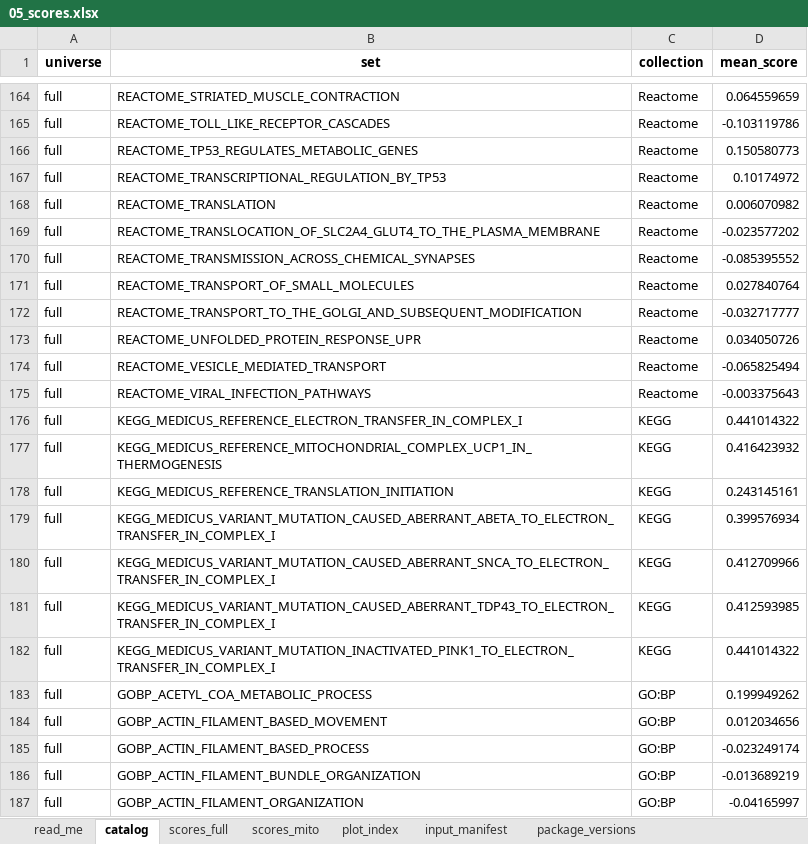
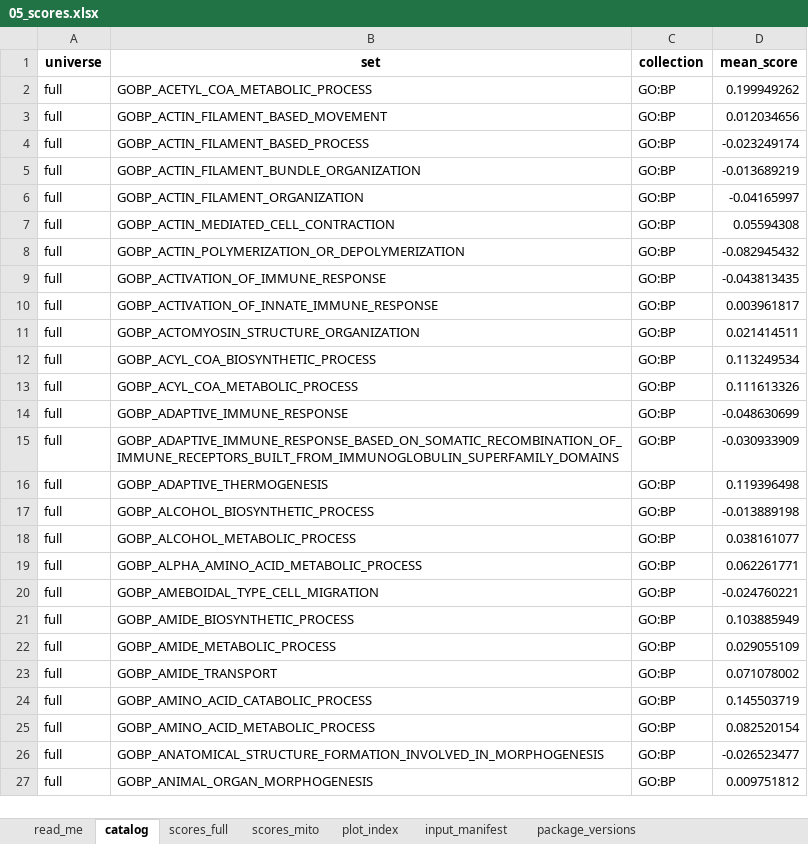
Before and after one commit to Dustyn-T-Lewis/PAS_2026, an Excel workbook: 00_Trunk/05_Scores/c_data/05_scores.xlsx, sheet catalog, drawn as a sheet; only a part is shown, gaps mark what is left out; the shorter side is filled out with more unchanged rows; values as stored, in another font and other column widths than the file's, no borders; the diff covers the shown part only; the diff names each change by its address in the sheet, - before the commit and + after, or states it on an @@ line.

Commit message:
link phenotypes across PAS and vehicle within each sex, score GO:BP only, and report technical variables

```diff
--- a/00_Trunk/05_Scores/c_data/05_scores.xlsx (sheet catalog)
+++ b/00_Trunk/05_Scores/c_data/05_scores.xlsx (sheet catalog)
-row 164: full | REACTOME_STRIATED_MUSCLE_CONTRACTION | Reactome | 0.064559659
-row 165: full | REACTOME_TOLL_LIKE_RECEPTOR_CASCADES | Reactome | -0.103119786
-row 166: full | REACTOME_TP53_REGULATES_METABOLIC_GENES | Reactome | 0.150580773
-row 167: full | REACTOME_TRANSCRIPTIONAL_REGULATION_BY_TP53 | Reactome | 0.10174972
-row 168: full | REACTOME_TRANSLATION | Reactome | 0.006070982
-row 169: full | REACTOME_TRANSLOCATION_OF_SLC2A4_GLUT4_TO_THE_PLASMA_MEMBRANE | Reactome | -0.023577202
-row 170: full | REACTOME_TRANSMISSION_ACROSS_CHEMICAL_SYNAPSES | Reactome | -0.085395552
-row 171: full | REACTOME_TRANSPORT_OF_SMALL_MOLECULES | Reactome | 0.027840764
-row 172: full | REACTOME_TRANSPORT_TO_THE_GOLGI_AND_SUBSEQUENT_MODIFICATION | Reactome | -0.032717777
-row 173: full | REACTOME_UNFOLDED_PROTEIN_RESPONSE_UPR | Reactome | 0.034050726
-row 174: full | REACTOME_VESICLE_MEDIATED_TRANSPORT | Reactome | -0.065825494
-row 175: full | REACTOME_VIRAL_INFECTION_PATHWAYS | Reactome | -0.003375643
-row 176: full | KEGG_MEDICUS_REFERENCE_ELECTRON_TRANSFER_IN_COMPLEX_I | KEGG | 0.441014322
-row 177: full | KEGG_MEDICUS_REFERENCE_MITOCHONDRIAL_COMPLEX_UCP1_IN_THERMOGENESIS | KEGG | 0.416423932
-row 178: full | KEGG_MEDICUS_REFERENCE_TRANSLATION_INITIATION | KEGG | 0.243145161
-row 179: full | KEGG_MEDICUS_VARIANT_MUTATION_CAUSED_ABERRANT_ABETA_TO_ELECTRON_TRANSFER_IN_COMPLEX_I | KEGG | 0.399576934
-row 180: full | KEGG_MEDICUS_VARIANT_MUTATION_CAUSED_ABERRANT_SNCA_TO_ELECTRON_TRANSFER_IN_COMPLEX_I | KEGG | 0.412709966
-row 181: full | KEGG_MEDICUS_VARIANT_MUTATION_CAUSED_ABERRANT_TDP43_TO_ELECTRON_TRANSFER_IN_COMPLEX_I | KEGG | 0.412593985
-row 182: full | KEGG_MEDICUS_VARIANT_MUTATION_INACTIVATED_PINK1_TO_ELECTRON_TRANSFER_IN_COMPLEX_I | KEGG | 0.441014322
```
Also changed, not shown: 162 removed rows elsewhere in this sheet, sheet scores_full, sheet plot_index, sheet read_me, 00_Trunk/08_Global/c_data/08_global.xlsx, 10 other files.
